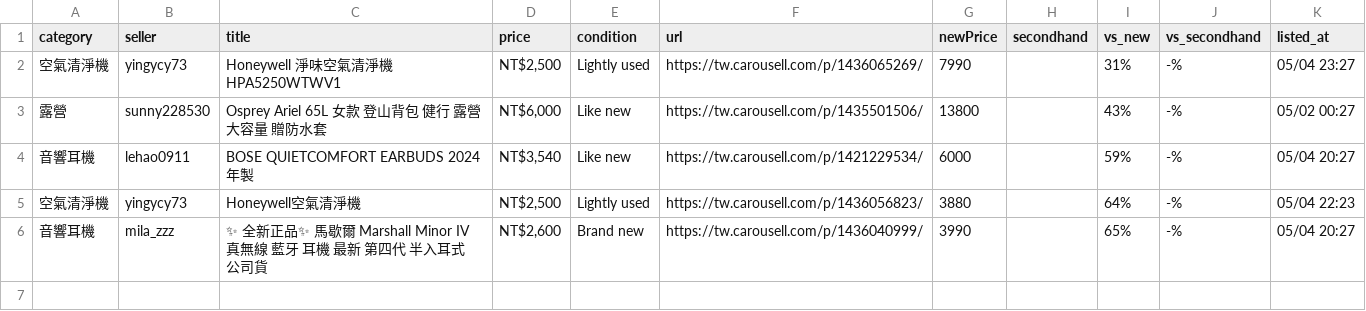
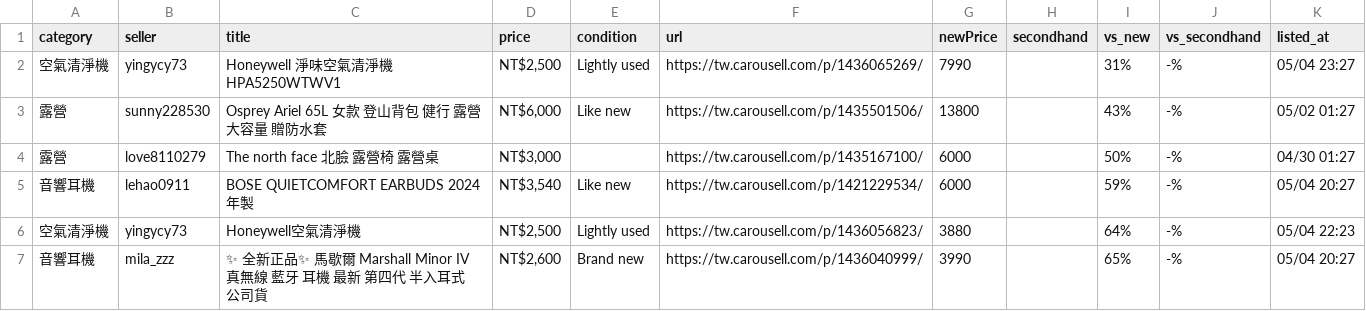
Before and after one commit to yangnim21029/cheap-product, a CSV file: carousell_wishlist_20260501.csv, drawn as a sheet.

```diff
--- a/carousell_wishlist_20260501.csv
+++ b/carousell_wishlist_20260501.csv
@@ -2,3 +2,4 @@ category|seller|title|price|condition|url|newPrice|secondhand|vs_new|vs_secondha
 空氣清淨機|yingycy73|Honeywell 淨味空氣清淨機 HPA5250WTWV1|NT$2,500|Lightly used|https://tw.carousell.com/p/1436065269/|7990||31%|-%|05/04 23:27
-露營|sunny228530|Osprey Ariel 65L 女款 登山背包 健行 露營 大容量 贈防水套|NT$6,000|Like new|https://tw.carousell.com/p/1435501506/|13800||43%|-%|05/02 00:27
+露營|sunny228530|Osprey Ariel 65L 女款 登山背包 健行 露營 大容量 贈防水套|NT$6,000|Like new|https://tw.carousell.com/p/1435501506/|13800||43%|-%|05/02 01:27
+露營|love8110279|The north face 北臉 露營椅 露營桌|NT$3,000||https://tw.carousell.com/p/1435167100/|6000||50%|-%|04/30 01:27
 音響耳機|lehao0911|BOSE QUIETCOMFORT EARBUDS 2024年製|NT$3,540|Like new|https://tw.carousell.com/p/1421229534/|6000||59%|-%|05/04 20:27
```
Also changed, not shown: 8 other files.
